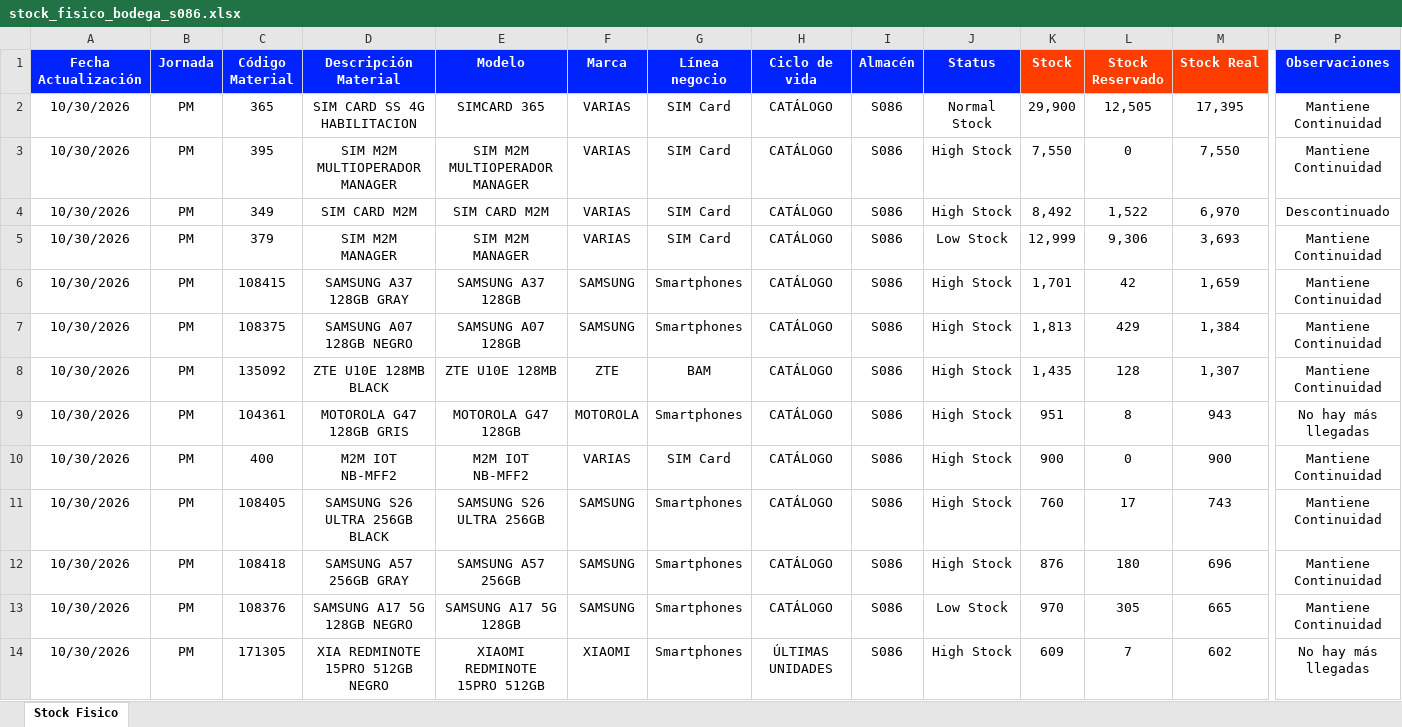
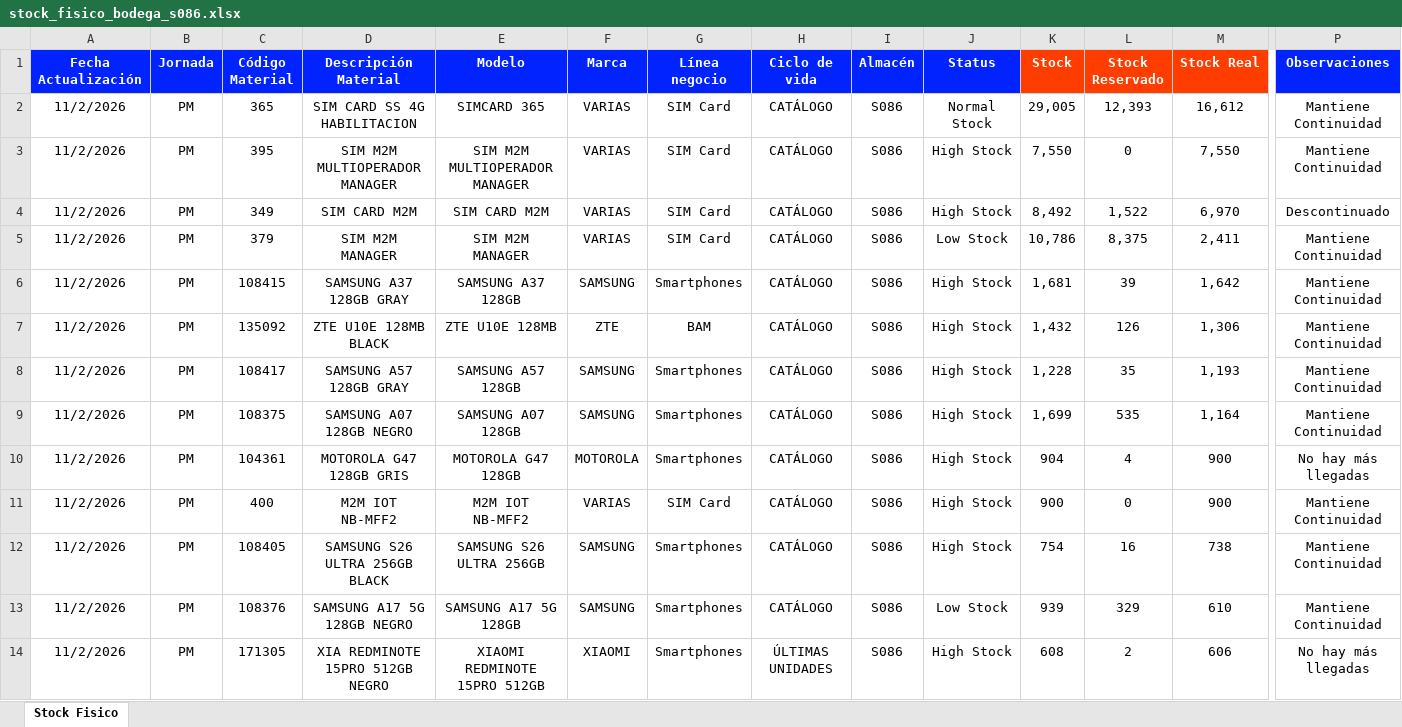
Before and after one commit to palominosclaudio/stock-equipos-bodega-86, an Excel workbook: netlify-dashboard-s086/public/stock_fisico_bodega_s086.xlsx, sheet Stock Fisico, drawn as a sheet; only a part is shown, gaps mark what is left out; values as stored, in another font and other column widths than the file's, no borders; conditional formats not drawn; removed rows and columns are numbered as before the commit, all else as after; rows hold the shown columns only; the diff covers the shown part only; the diff names each change by its address in the sheet, - before the commit and + after, or states it on an @@ line.

Commit message:
Add files via upload

```diff
--- a/netlify-dashboard-s086/public/stock_fisico_bodega_s086.xlsx (sheet Stock Fisico)
+++ b/netlify-dashboard-s086/public/stock_fisico_bodega_s086.xlsx (sheet Stock Fisico)
-A2:A6 (Fecha Actualización): 10/30/2026
+A2:A6 (Fecha Actualización): 11/2/2026
-K2 (Stock): 29,900
+K2 (Stock): 29,005
-L2 (Stock Reservado): 12,505
+L2 (Stock Reservado): 12,393
-M2 (Stock Real): 17,395
+M2 (Stock Real): 16,612
-K5 (Stock): 12,999
+K5 (Stock): 10,786
-L5 (Stock Reservado): 9,306
+L5 (Stock Reservado): 8,375
-M5 (Stock Real): 3,693
+M5 (Stock Real): 2,411
-K6 (Stock): 1,701
+K6 (Stock): 1,681
-L6 (Stock Reservado): 42
+L6 (Stock Reservado): 39
-M6 (Stock Real): 1,659
+M6 (Stock Real): 1,642
-row 7: 10/30/2026 | PM | 108375 | SAMSUNG A07 128GB NEGRO | SAMSUNG A07 128GB | SAMSUNG | Smartphones | CATÁLOGO | S086 | High Stock | 1,813 | 429 | 1,384 | Mantiene Continuidad
-A7 (Fecha Actualización): 10/30/2026
+A7 (Fecha Actualización): 11/2/2026
-K7 (Stock): 1,435
+K7 (Stock): 1,432
-L7 (Stock Reservado): 128
+L7 (Stock Reservado): 126
-M7 (Stock Real): 1,307
+M7 (Stock Real): 1,306
+row 8: 11/2/2026 | PM | 108417 | SAMSUNG A57 128GB GRAY | SAMSUNG A57 128GB | SAMSUNG | Smartphones | CATÁLOGO | S086 | High Stock | 1,228 | 35 | 1,193 | Mantiene Continuidad
+row 9: 11/2/2026 | PM | 108375 | SAMSUNG A07 128GB NEGRO | SAMSUNG A07 128GB | SAMSUNG | Smartphones | CATÁLOGO | S086 | High Stock | 1,699 | 535 | 1,164 | Mantiene Continuidad
-A10:A12 (Fecha Actualización): 10/30/2026
+A10:A12 (Fecha Actualización): 11/2/2026
-K10 (Stock): 951
+K10 (Stock): 904
-L10 (Stock Reservado): 8
+L10 (Stock Reservado): 4
-M10 (Stock Real): 943
+M10 (Stock Real): 900
-K12 (Stock): 760
+K12 (Stock): 754
-L12 (Stock Reservado): 17
+L12 (Stock Reservado): 16
-M12 (Stock Real): 743
+M12 (Stock Real): 738
-row 12: 10/30/2026 | PM | 108418 | SAMSUNG A57 256GB GRAY | SAMSUNG A57 256GB | SAMSUNG | Smartphones | CATÁLOGO | S086 | High Stock | 876 | 180 | 696 | Mantiene Continuidad
-A13:A14 (Fecha Actualización): 10/30/2026
+A13:A14 (Fecha Actualización): 11/2/2026
-K13 (Stock): 970
+K13 (Stock): 939
-L13 (Stock Reservado): 305
+L13 (Stock Reservado): 329
-M13 (Stock Real): 665
+M13 (Stock Real): 610
-K14 (Stock): 609
+K14 (Stock): 608
-L14 (Stock Reservado): 7
+L14 (Stock Reservado): 2
-M14 (Stock Real): 602
+M14 (Stock Real): 606
```
Also changed, not shown: 16 added rows, 16 removed rows and 270 edited cells elsewhere in this sheet.
